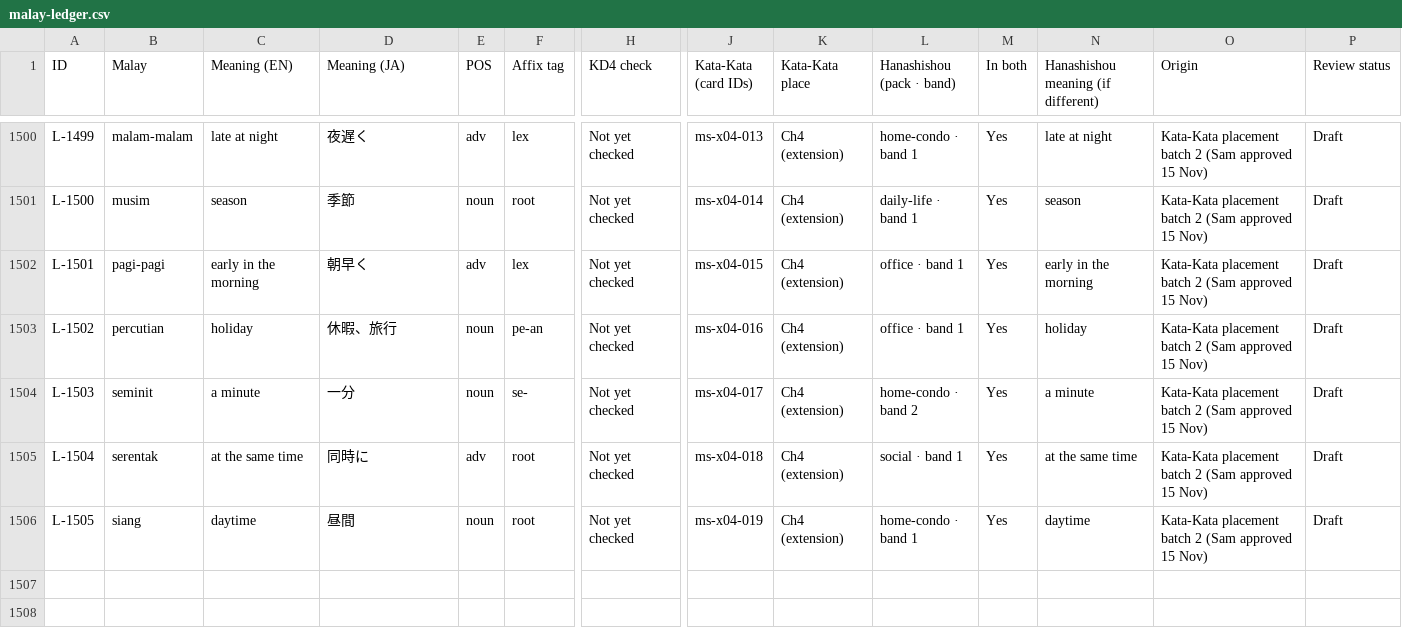
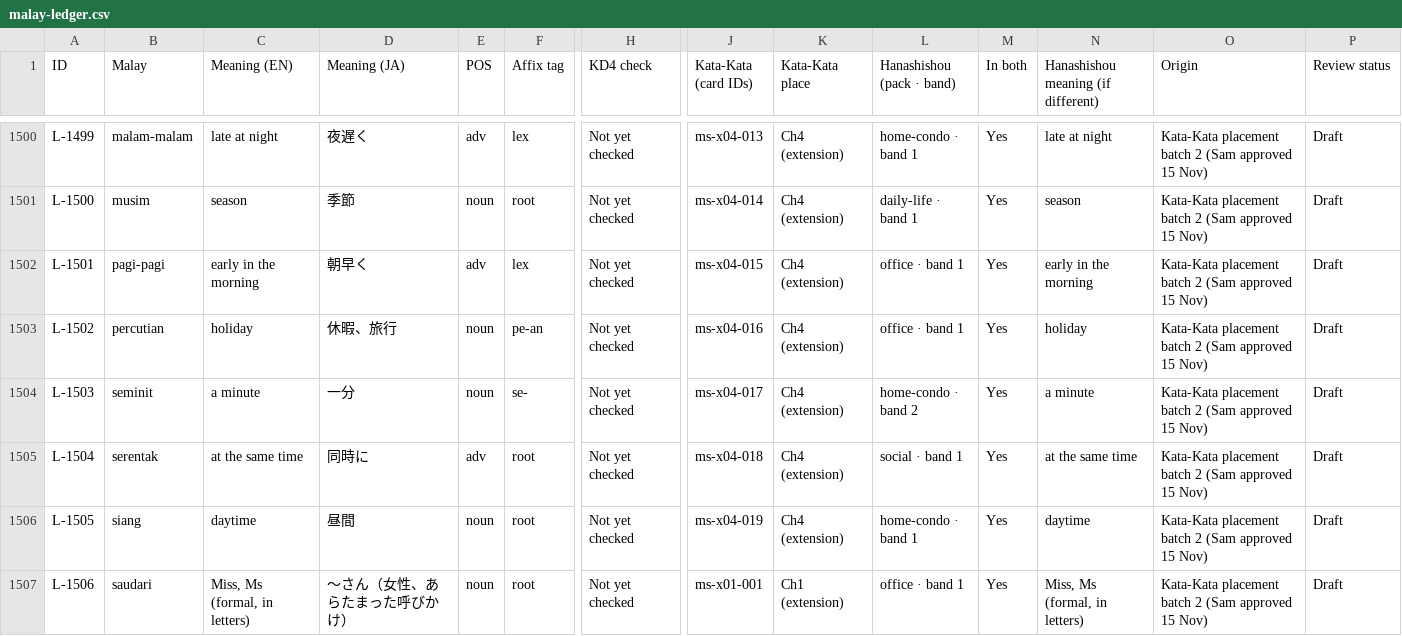
Before and after one commit to Nagatake-vonHatsune/katakata, a CSV file: content/ledger/malay-ledger.csv, drawn as a sheet; only a part is shown, gaps mark what is left out; rows hold the shown columns only; the diff names each change by its address in the sheet, - before the commit and + after, or states it on an @@ line.

```diff
--- a/content/ledger/malay-ledger.csv
+++ b/content/ledger/malay-ledger.csv
+row 1507: L-1506 | saudari | Miss, Ms (formal, in letters) | 〜さん（女性、あらたまった呼びかけ） | noun | root | Not yet checked | ms-x01-001 | Ch1 (extension) | office · band 1 | Yes | Miss, Ms (formal, in letters) | Kata-Kata placement batch 2 (Sam approved 15 Nov) | Draft
```
Also changed, not shown: 7 other files.
